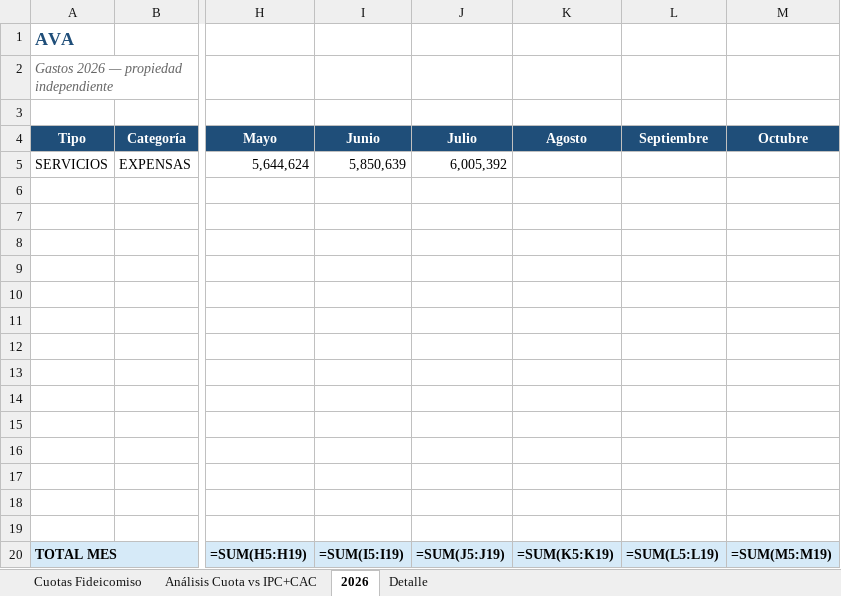
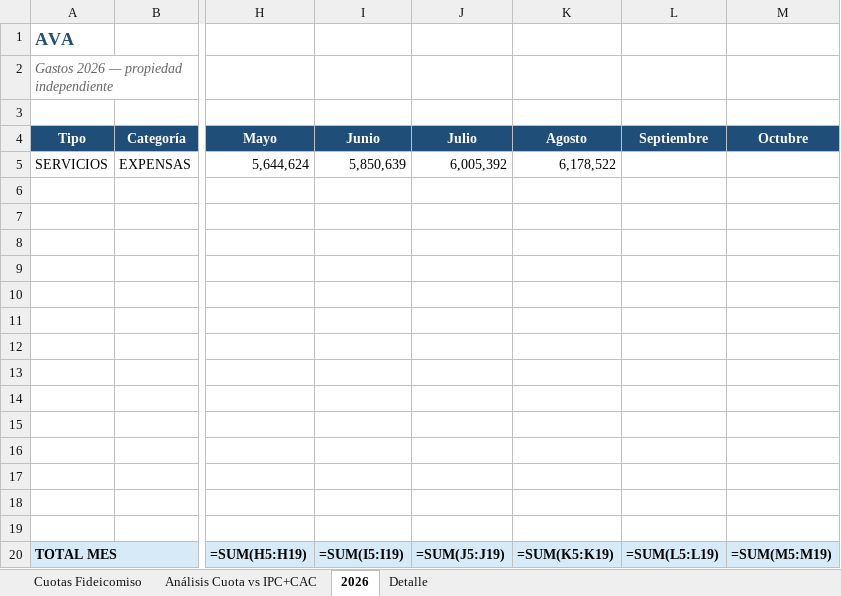
Before and after one commit to solzito148/budget, an Excel workbook: AVA/Gastos_AVA_2026.xlsx, sheet 2026, drawn as a sheet; only a part is shown, gaps mark what is left out; values as stored, in another font and other column widths than the file's, no borders; formulas without a stored value are shown as written; the diff names each change by its address in the sheet, - before the commit and + after, or states it on an @@ line.

```diff
--- a/AVA/Gastos_AVA_2026.xlsx (sheet 2026)
+++ b/AVA/Gastos_AVA_2026.xlsx (sheet 2026)
-K5 (Agosto): (empty)
+K5 (Agosto): 6,178,522
```
Also changed, not shown: sheet Cuotas Fideicomiso, sheet Detalle, sheet Análisis Cuota vs IPC+CAC, CIUDAD/Gastos_CIUDAD_1132_2026.xlsx, SOL/Gastos_SOL_2026.xlsx, 2 other files.
